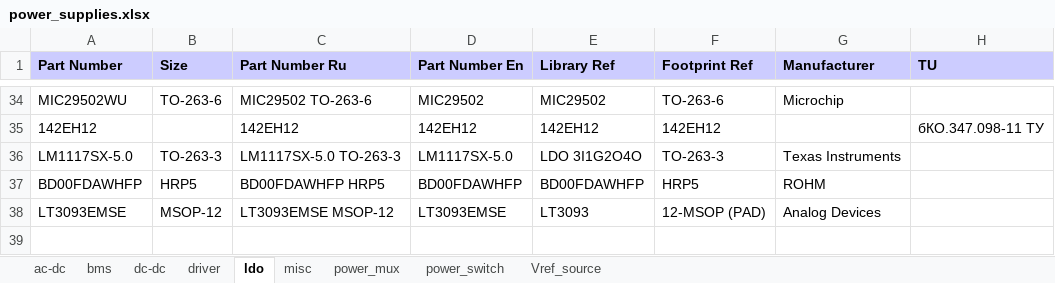
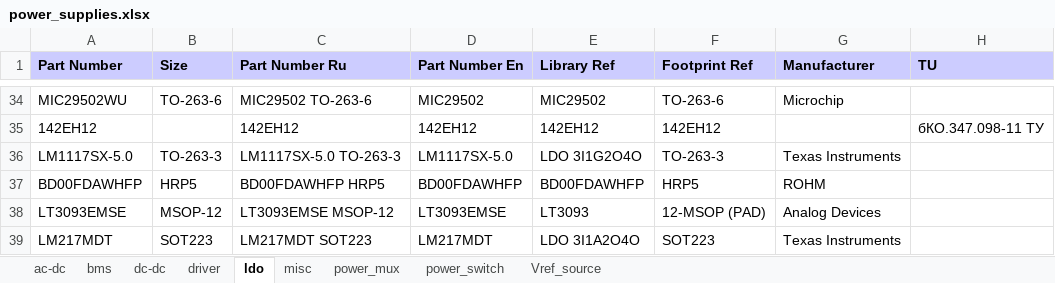
Before and after one commit to garou-g/elem_altium_db2, an Excel workbook: library/power_supplies.xlsx, sheet ldo, drawn as a sheet; only a part is shown, gaps mark what is left out; values as stored, in another font and other column widths than the file's, no borders; the diff names each change by its address in the sheet, - before the commit and + after, or states it on an @@ line.

```diff
--- a/library/power_supplies.xlsx (sheet ldo)
+++ b/library/power_supplies.xlsx (sheet ldo)
+row 39: LM217MDT | SOT223 | LM217MDT SOT223 | LM217MDT | LDO 3I1A2O4O | SOT223 | Texas Instruments
```
Also changed, not shown: library/discrete.xlsx.
